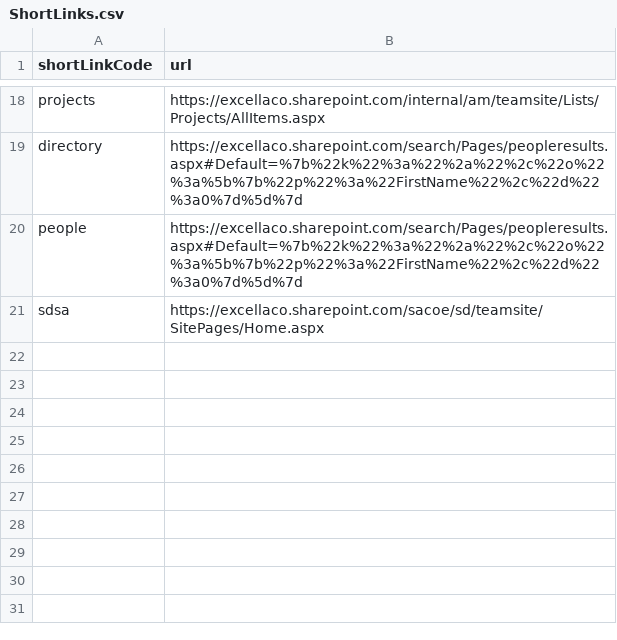
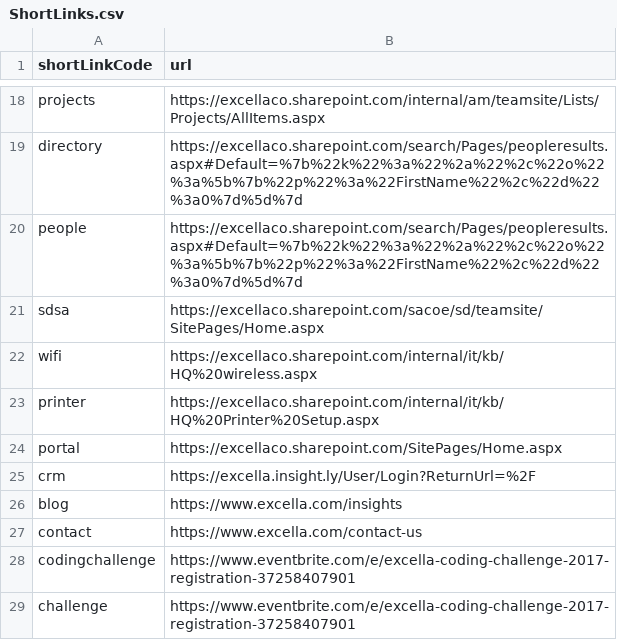
Before and after one commit to excellalabs/xluhco, a CSV file: src/xluhco.web/wwwroot/ShortLinks.csv, drawn as a sheet; only a part is shown, gaps mark what is left out.

Commit message:
more links

```diff
--- a/src/xluhco.web/wwwroot/ShortLinks.csv
+++ b/src/xluhco.web/wwwroot/ShortLinks.csv
@@ -21 +21,9 @@ people,https://excellaco.sharepoint.com/search/Pages/peopleresults.aspx#Default=
 sdsa,https://excellaco.sharepoint.com/sacoe/sd/teamsite/SitePages/Home.aspx
+wifi,https://excellaco.sharepoint.com/internal/it/kb/HQ%20wireless.aspx
+printer,https://excellaco.sharepoint.com/internal/it/kb/HQ%20Printer%20Setup.aspx
+portal,https://excellaco.sharepoint.com/SitePages/Home.aspx
+crm,https://excella.insight.ly/User/Login?ReturnUrl=%2F
+blog,https://www.excella.com/insights
+contact,https://www.excella.com/contact-us
+codingchallenge,https://www.eventbrite.com/e/excella-coding-challenge-2017-registration-37258407901
+challenge,https://www.eventbrite.com/e/excella-coding-challenge-2017-registration-37258407901
```
